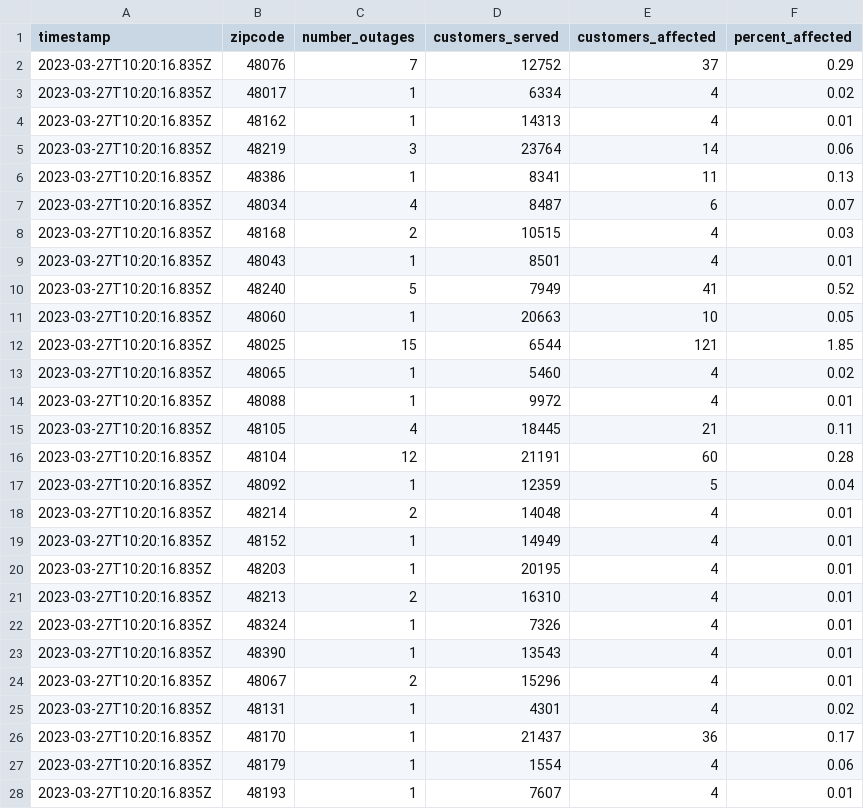
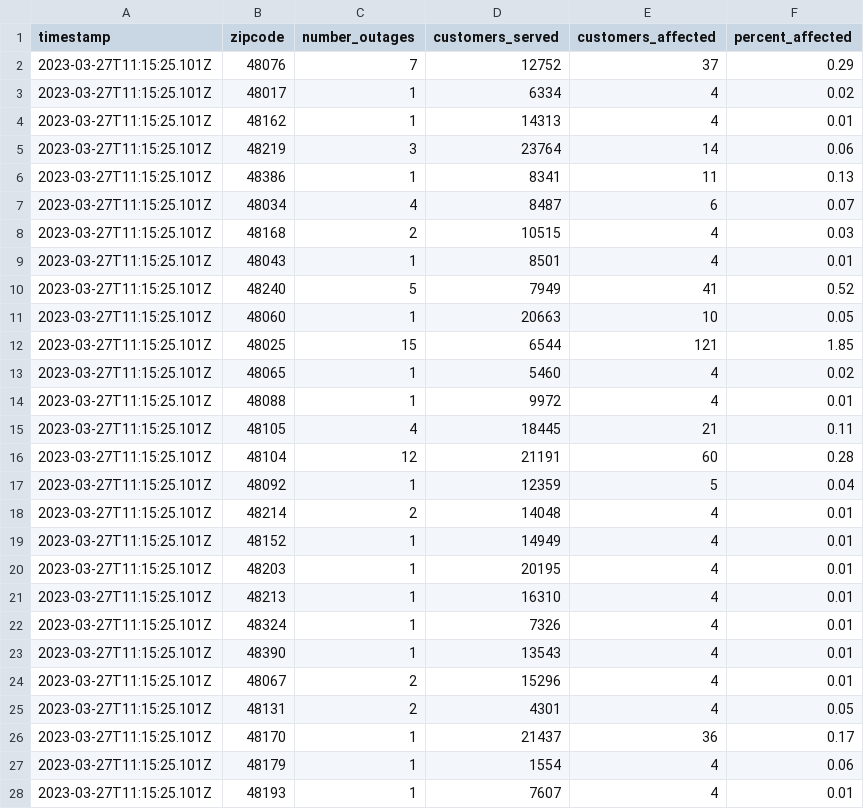
Before and after one commit to michigandaily/dte-outage-tracker, a CSV file: data.csv, drawn as a sheet; only a part is shown; the diff covers the shown part only.

```diff
--- a/data.csv
+++ b/data.csv
@@ -1,28 +1,28 @@
 timestamp,zipcode,number_outages,customers_served,customers_affected,percent_affected
-2023-03-27T10:20:16.835Z,48076,7,12752,37,0.29
-2023-03-27T10:20:16.835Z,48017,1,6334,4,0.02
-2023-03-27T10:20:16.835Z,48162,1,14313,4,0.01
-2023-03-27T10:20:16.835Z,48219,3,23764,14,0.06
-2023-03-27T10:20:16.835Z,48386,1,8341,11,0.13
-2023-03-27T10:20:16.835Z,48034,4,8487,6,0.07
-2023-03-27T10:20:16.835Z,48168,2,10515,4,0.03
-2023-03-27T10:20:16.835Z,48043,1,8501,4,0.01
-2023-03-27T10:20:16.835Z,48240,5,7949,41,0.52
-2023-03-27T10:20:16.835Z,48060,1,20663,10,0.05
-2023-03-27T10:20:16.835Z,48025,15,6544,121,1.85
-2023-03-27T10:20:16.835Z,48065,1,5460,4,0.02
-2023-03-27T10:20:16.835Z,48088,1,9972,4,0.01
-2023-03-27T10:20:16.835Z,48105,4,18445,21,0.11
-2023-03-27T10:20:16.835Z,48104,12,21191,60,0.28
-2023-03-27T10:20:16.835Z,48092,1,12359,5,0.04
-2023-03-27T10:20:16.835Z,48214,2,14048,4,0.01
-2023-03-27T10:20:16.835Z,48152,1,14949,4,0.01
-2023-03-27T10:20:16.835Z,48203,1,20195,4,0.01
-2023-03-27T10:20:16.835Z,48213,2,16310,4,0.01
-2023-03-27T10:20:16.835Z,48324,1,7326,4,0.01
-2023-03-27T10:20:16.835Z,48390,1,13543,4,0.01
-2023-03-27T10:20:16.835Z,48067,2,15296,4,0.01
-2023-03-27T10:20:16.835Z,48131,1,4301,4,0.02
-2023-03-27T10:20:16.835Z,48170,1,21437,36,0.17
-2023-03-27T10:20:16.835Z,48179,1,1554,4,0.06
-2023-03-27T10:20:16.835Z,48193,1,7607,4,0.01
+2023-03-27T11:15:25.101Z,48076,7,12752,37,0.29
+2023-03-27T11:15:25.101Z,48017,1,6334,4,0.02
+2023-03-27T11:15:25.101Z,48162,1,14313,4,0.01
+2023-03-27T11:15:25.101Z,48219,3,23764,14,0.06
+2023-03-27T11:15:25.101Z,48386,1,8341,11,0.13
+2023-03-27T11:15:25.101Z,48034,4,8487,6,0.07
+2023-03-27T11:15:25.101Z,48168,2,10515,4,0.03
+2023-03-27T11:15:25.101Z,48043,1,8501,4,0.01
+2023-03-27T11:15:25.101Z,48240,5,7949,41,0.52
+2023-03-27T11:15:25.101Z,48060,1,20663,10,0.05
+2023-03-27T11:15:25.101Z,48025,15,6544,121,1.85
+2023-03-27T11:15:25.101Z,48065,1,5460,4,0.02
+2023-03-27T11:15:25.101Z,48088,1,9972,4,0.01
+2023-03-27T11:15:25.101Z,48105,4,18445,21,0.11
+2023-03-27T11:15:25.101Z,48104,12,21191,60,0.28
+2023-03-27T11:15:25.101Z,48092,1,12359,5,0.04
+2023-03-27T11:15:25.101Z,48214,2,14048,4,0.01
+2023-03-27T11:15:25.101Z,48152,1,14949,4,0.01
+2023-03-27T11:15:25.101Z,48203,1,20195,4,0.01
+2023-03-27T11:15:25.101Z,48213,1,16310,4,0.01
+2023-03-27T11:15:25.101Z,48324,1,7326,4,0.01
+2023-03-27T11:15:25.101Z,48390,1,13543,4,0.01
+2023-03-27T11:15:25.101Z,48067,2,15296,4,0.01
+2023-03-27T11:15:25.101Z,48131,2,4301,4,0.05
+2023-03-27T11:15:25.101Z,48170,1,21437,36,0.17
+2023-03-27T11:15:25.101Z,48179,1,1554,4,0.06
+2023-03-27T11:15:25.101Z,48193,1,7607,4,0.01
```
Also changed, not shown: 6 added rows, 2 removed rows and 99 edited cells elsewhere in this file, data-api.csv, data-home.csv, 1 other file.
